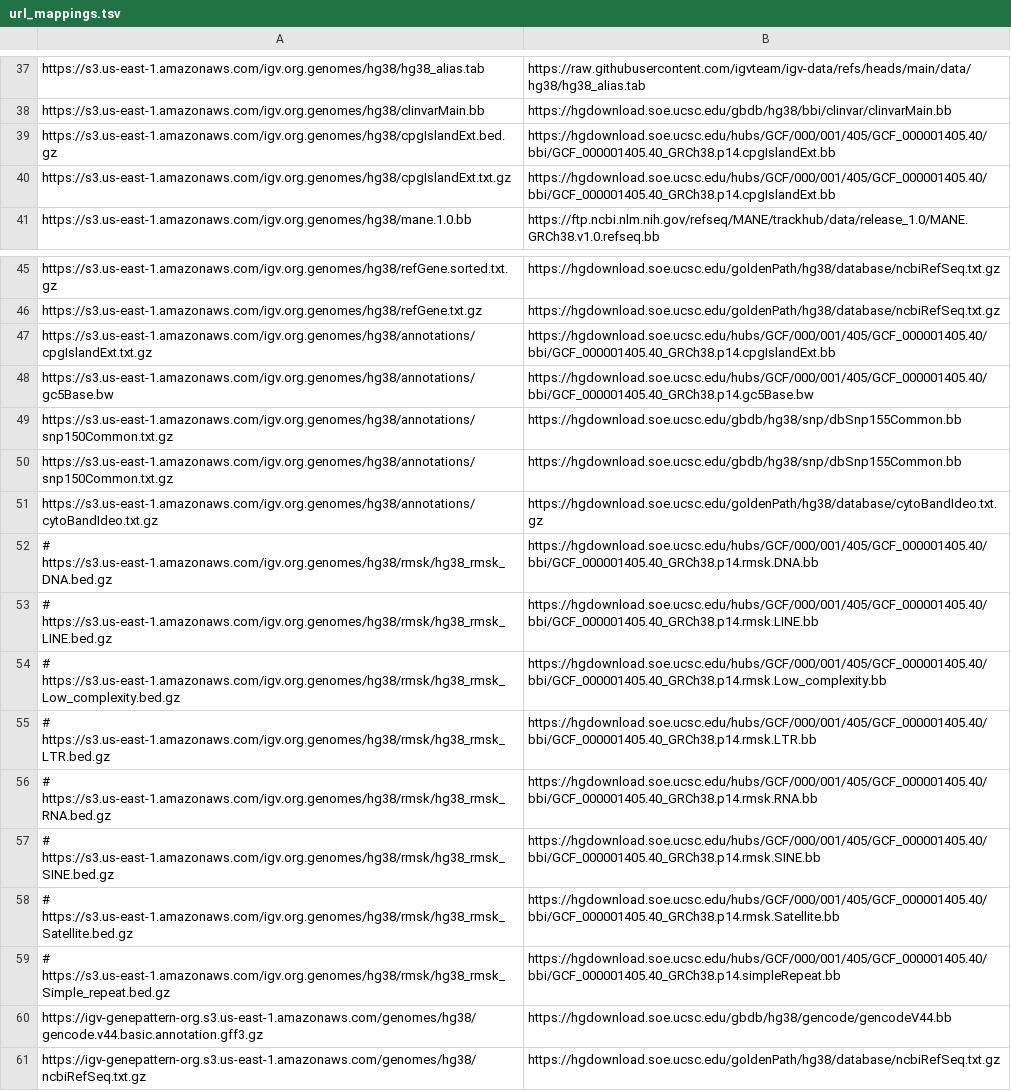
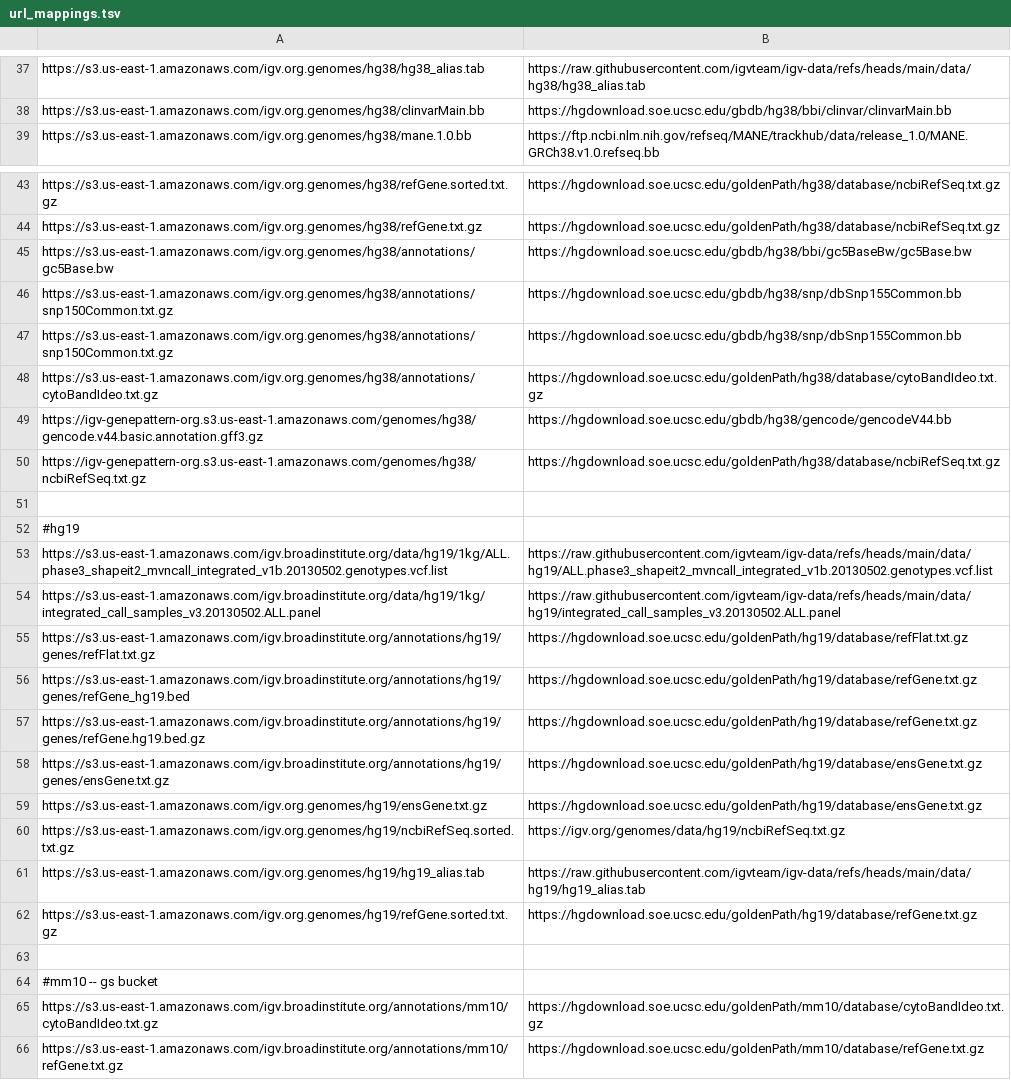
Before and after one commit to igvteam/igv-data, a TSV file: data/url_mappings.tsv, drawn as a sheet; only a part is shown, gaps mark what is left out; the shorter side is filled out with more unchanged rows.

```diff
--- a/data/url_mappings.tsv
+++ b/data/url_mappings.tsv
@@ -38,4 +38,2 @@ https://s3.us-east-1.amazonaws.com/igv.org.genomes/hg38/hg38_alias.tab	https://r
 https://s3.us-east-1.amazonaws.com/igv.org.genomes/hg38/clinvarMain.bb	https://hgdownload.soe.ucsc.edu/gbdb/hg38/bbi/clinvar/clinvarMain.bb
-https://s3.us-east-1.amazonaws.com/igv.org.genomes/hg38/cpgIslandExt.bed.gz	https://hgdownload.soe.ucsc.edu/hubs/GCF/000/001/405/GCF_000001405.40/bbi/GCF_000001405.40_GRCh38.p14.cpgIslandExt.bb
-https://s3.us-east-1.amazonaws.com/igv.org.genomes/hg38/cpgIslandExt.txt.gz	https://hgdownload.soe.ucsc.edu/hubs/GCF/000/001/405/GCF_000001405.40/bbi/GCF_000001405.40_GRCh38.p14.cpgIslandExt.bb
 https://s3.us-east-1.amazonaws.com/igv.org.genomes/hg38/mane.1.0.bb	https://ftp.ncbi.nlm.nih.gov/refseq/MANE/trackhub/data/release_1.0/MANE.GRCh38.v1.0.refseq.bb
@@ -46,4 +44,3 @@ https://s3.us-east-1.amazonaws.com/igv.org.genomes/hg38/refGene.sorted.txt.gz	ht
 https://s3.us-east-1.amazonaws.com/igv.org.genomes/hg38/refGene.txt.gz	https://hgdownload.soe.ucsc.edu/goldenPath/hg38/database/ncbiRefSeq.txt.gz
-https://s3.us-east-1.amazonaws.com/igv.org.genomes/hg38/annotations/cpgIslandExt.txt.gz	https://hgdownload.soe.ucsc.edu/hubs/GCF/000/001/405/GCF_000001405.40/bbi/GCF_000001405.40_GRCh38.p14.cpgIslandExt.bb
-https://s3.us-east-1.amazonaws.com/igv.org.genomes/hg38/annotations/gc5Base.bw	https://hgdownload.soe.ucsc.edu/hubs/GCF/000/001/405/GCF_000001405.40/bbi/GCF_000001405.40_GRCh38.p14.gc5Base.bw
+https://s3.us-east-1.amazonaws.com/igv.org.genomes/hg38/annotations/gc5Base.bw	https://hgdownload.soe.ucsc.edu/gbdb/hg38/bbi/gc5BaseBw/gc5Base.bw
 https://s3.us-east-1.amazonaws.com/igv.org.genomes/hg38/annotations/snp150Common.txt.gz	https://hgdownload.soe.ucsc.edu/gbdb/hg38/snp/dbSnp155Common.bb
@@ -51,10 +48,2 @@ https://s3.us-east-1.amazonaws.com/igv.org.genomes/hg38/annotations/snp150Common
 https://s3.us-east-1.amazonaws.com/igv.org.genomes/hg38/annotations/cytoBandIdeo.txt.gz	https://hgdownload.soe.ucsc.edu/goldenPath/hg38/database/cytoBandIdeo.txt.gz
-# https://s3.us-east-1.amazonaws.com/igv.org.genomes/hg38/rmsk/hg38_rmsk_DNA.bed.gz	https://hgdownload.soe.ucsc.edu/hubs/GCF/000/001/405/GCF_000001405.40/bbi/GCF_000001405.40_GRCh38.p14.rmsk.DNA.bb
-# https://s3.us-east-1.amazonaws.com/igv.org.genomes/hg38/rmsk/hg38_rmsk_LINE.bed.gz	https://hgdownload.soe.ucsc.edu/hubs/GCF/000/001/405/GCF_000001405.40/bbi/GCF_000001405.40_GRCh38.p14.rmsk.LINE.bb
-# https://s3.us-east-1.amazonaws.com/igv.org.genomes/hg38/rmsk/hg38_rmsk_Low_complexity.bed.gz	https://hgdownload.soe.ucsc.edu/hubs/GCF/000/001/405/GCF_000001405.40/bbi/GCF_000001405.40_GRCh38.p14.rmsk.Low_complexity.bb
-# https://s3.us-east-1.amazonaws.com/igv.org.genomes/hg38/rmsk/hg38_rmsk_LTR.bed.gz	https://hgdownload.soe.ucsc.edu/hubs/GCF/000/001/405/GCF_000001405.40/bbi/GCF_000001405.40_GRCh38.p14.rmsk.LTR.bb
-# https://s3.us-east-1.amazonaws.com/igv.org.genomes/hg38/rmsk/hg38_rmsk_RNA.bed.gz	https://hgdownload.soe.ucsc.edu/hubs/GCF/000/001/405/GCF_000001405.40/bbi/GCF_000001405.40_GRCh38.p14.rmsk.RNA.bb
-# https://s3.us-east-1.amazonaws.com/igv.org.genomes/hg38/rmsk/hg38_rmsk_SINE.bed.gz	https://hgdownload.soe.ucsc.edu/hubs/GCF/000/001/405/GCF_000001405.40/bbi/GCF_000001405.40_GRCh38.p14.rmsk.SINE.bb
-# https://s3.us-east-1.amazonaws.com/igv.org.genomes/hg38/rmsk/hg38_rmsk_Satellite.bed.gz	https://hgdownload.soe.ucsc.edu/hubs/GCF/000/001/405/GCF_000001405.40/bbi/GCF_000001405.40_GRCh38.p14.rmsk.Satellite.bb
-# https://s3.us-east-1.amazonaws.com/igv.org.genomes/hg38/rmsk/hg38_rmsk_Simple_repeat.bed.gz	https://hgdownload.soe.ucsc.edu/hubs/GCF/000/001/405/GCF_000001405.40/bbi/GCF_000001405.40_GRCh38.p14.simpleRepeat.bb
 https://igv-genepattern-org.s3.us-east-1.amazonaws.com/genomes/hg38/gencode.v44.basic.annotation.gff3.gz	https://hgdownload.soe.ucsc.edu/gbdb/hg38/gencode/gencodeV44.bb
```
Also changed, not shown: 6 other files.
